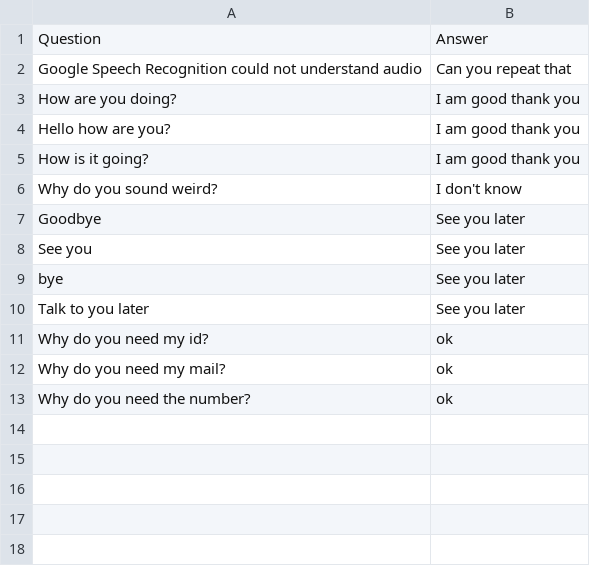
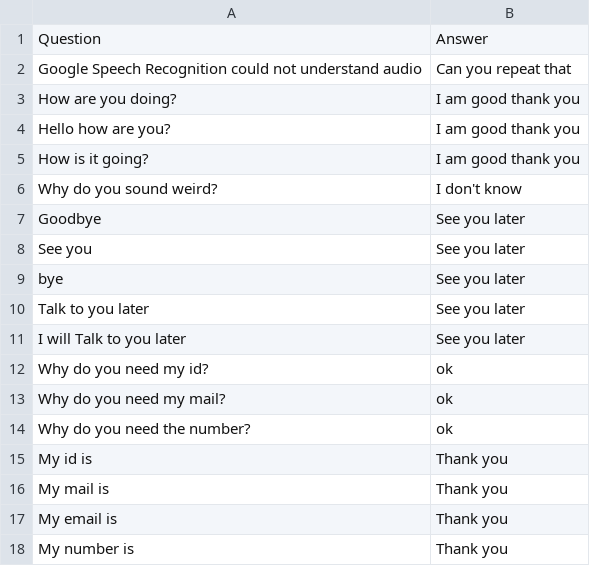
Before and after one commit to an1604/Deceptify, a CSV file: app/Server/LLM/knowledge.csv, drawn as a sheet; the diff names each change by its address in the sheet, - before the commit and + after, or states it on an @@ line.

Commit message:
updated knowledge base file, added knowledge based for each profile that uses general information and fixed issues

```diff
--- a/app/Server/LLM/knowledge.csv
+++ b/app/Server/LLM/knowledge.csv
+row 11: I will Talk to you later | See you later
+row 15: My id is | Thank you
+row 16: My mail is | Thank you
+row 17: My email is | Thank you
+row 18: My number is | Thank you
```
Also changed, not shown: 5 other files.
